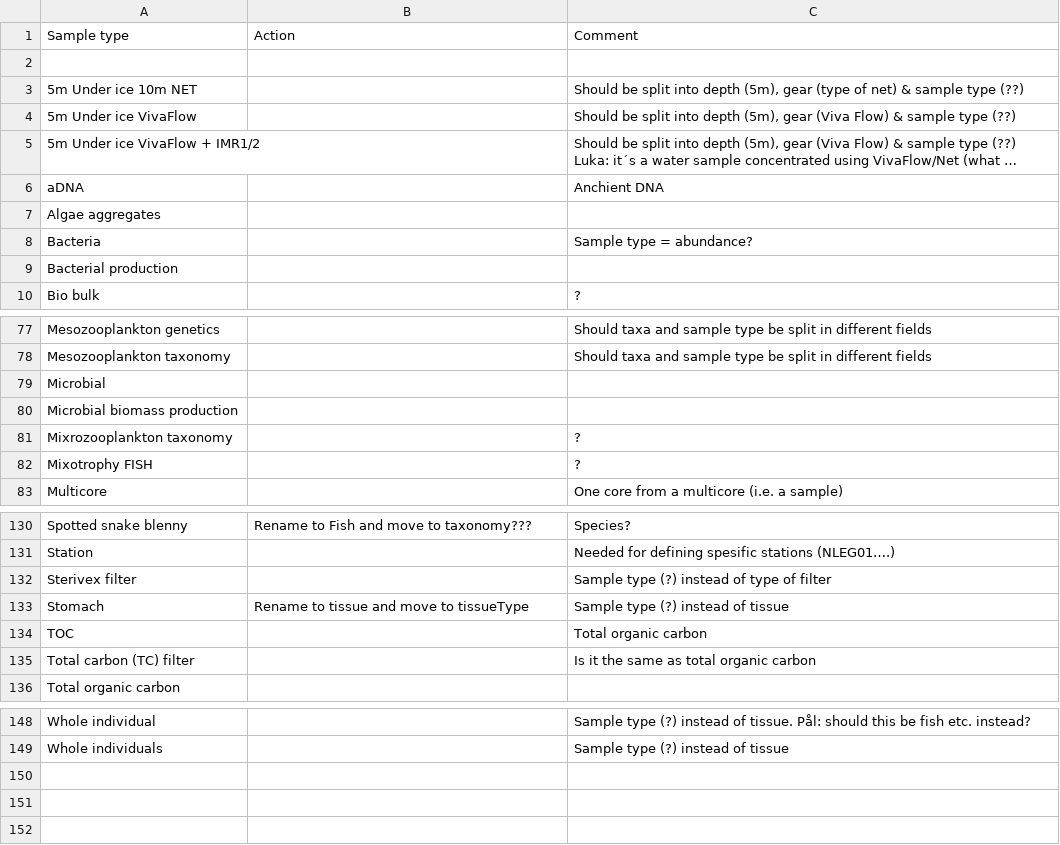
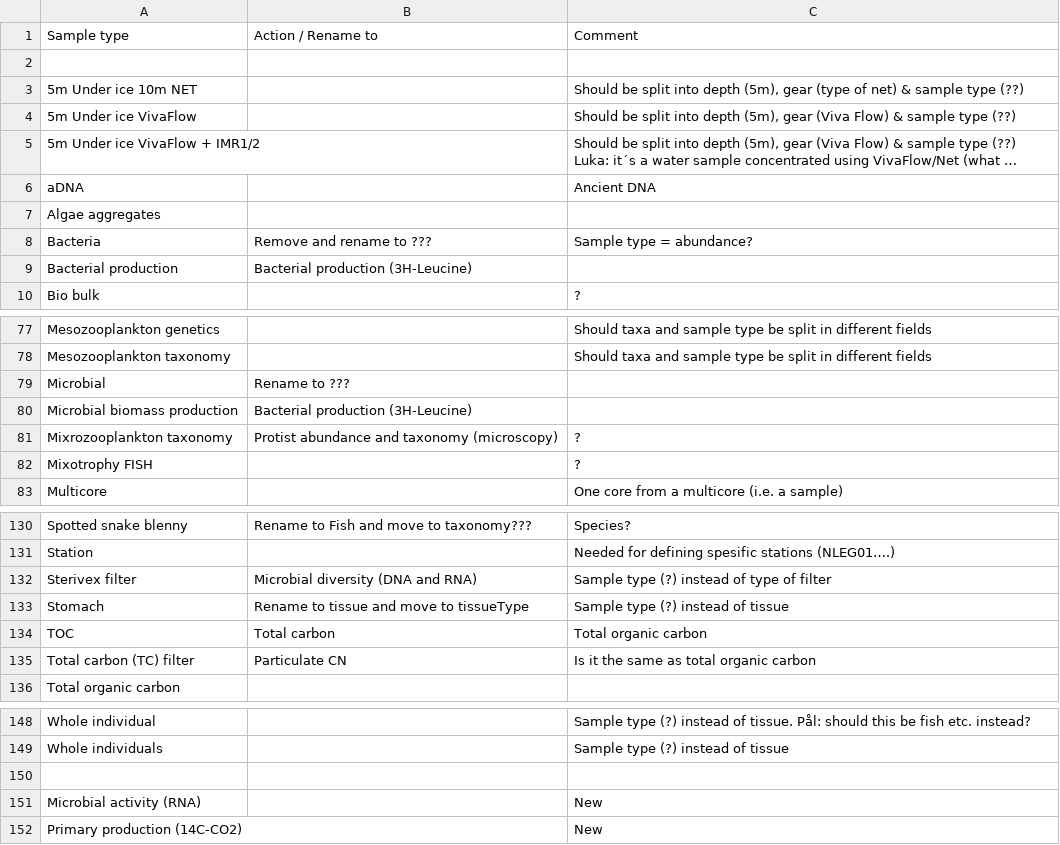
Before and after one commit to SIOS-Svalbard/AeN_doc, a CSV file: list_sample_types.csv, drawn as a sheet; only a part is shown, gaps mark what is left out; long unchanged cells end in …; the diff covers the shown part only; the diff names each change by its address in the sheet, - before the commit and + after, or states it on an @@ line.

Commit message:
Added input from Gunnar

```diff
--- a/list_sample_types.csv
+++ b/list_sample_types.csv
-B1: Action
+B1: Action / Rename to
-C6: Anchient DNA
+C6: Ancient DNA
-B8: (empty)
+B8: Remove and rename to ???
-B9: (empty)
+B9: Bacterial production (3H-Leucine)
-B79: (empty)
+B79: Rename to ???
-B80: (empty)
+B80: Bacterial production (3H-Leucine)
-B81: (empty)
+B81: Protist abundance and taxonomy (microscopy)
-B132: (empty)
+B132: Microbial diversity (DNA and RNA)
-B134: (empty)
+B134: Total carbon
-B135: (empty)
+B135: Particulate CN
+row 150: (empty)
+row 151: Microbial activity (RNA) |  | New
+row 152: Primary production (14C-CO2) |  | New
```
Also changed, not shown: 12 edited cells elsewhere in this file.
